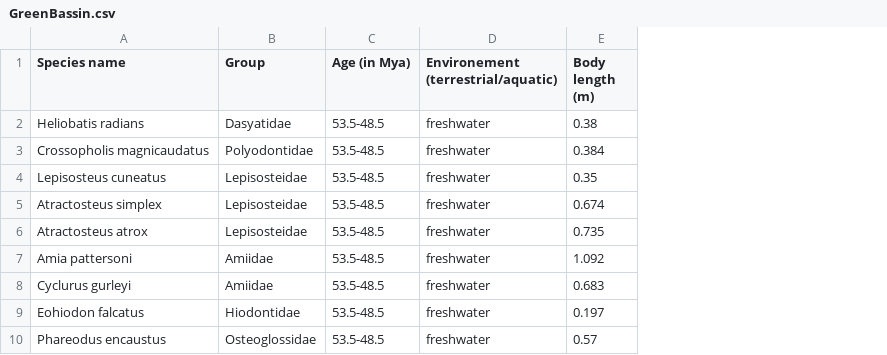
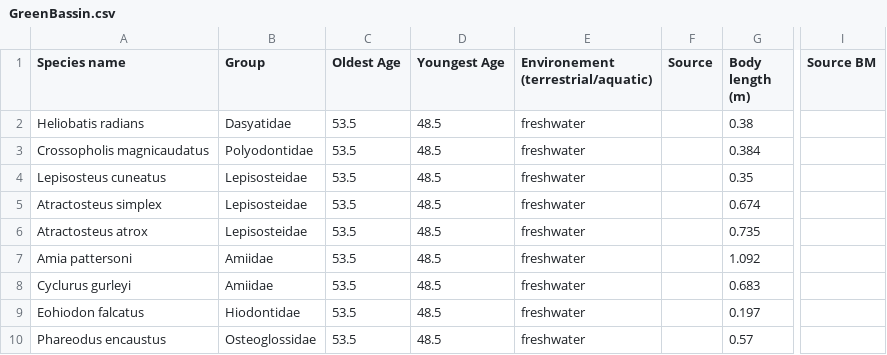
Before and after one commit to TGuillerme/Timespines, a CSV file: Data/GreenBassin.csv, drawn as a sheet; only a part is shown, gaps mark what is left out; removed rows and columns are numbered as before the commit, all else as after; the diff names each change by its address in the sheet, - before the commit and + after, or states it on an @@ line.

```diff
--- a/Data/GreenBassin.csv
+++ b/Data/GreenBassin.csv
-column C (Age (in Mya)), rows 2-10: all 53.5-48.5
+column C (Oldest Age), rows 2-10: all 53.5
+column D (Youngest Age), rows 2-10: all 48.5
+column F (Source), empty
+column I (Source BM), empty
```
Also changed, not shown: Data/Bear_Gulch.csv, Data/Morrison_Foster.csv, 1 other file.
